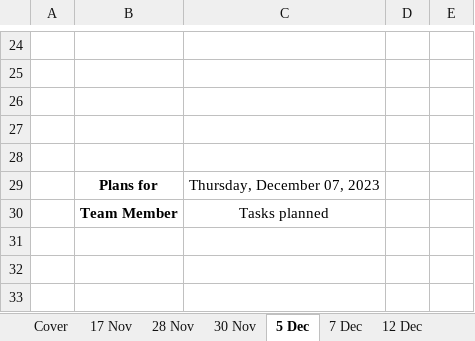
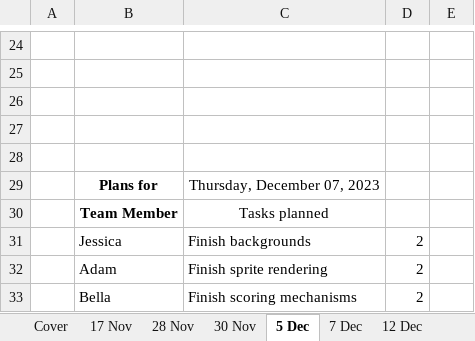
Before and after one commit to LueWasHere/cis_2017-Final, an Excel workbook: Scrum Status Form SegFault.xlsx, sheet 5 Dec, drawn as a sheet; only a part is shown, gaps mark what is left out; values as stored, in another font and other column widths than the file's, no borders; the diff names each change by its address in the sheet, - before the commit and + after, or states it on an @@ line.

```diff
--- a/Scrum Status Form SegFault.xlsx (sheet 5 Dec)
+++ b/Scrum Status Form SegFault.xlsx (sheet 5 Dec)
+row 31:  | Jessica | Finish backgrounds | 2
+row 32:  | Adam | Finish sprite rendering | 2
+row 33:  | Bella | Finish scoring mechanisms | 2
```
Also changed, not shown: 12 other files.
